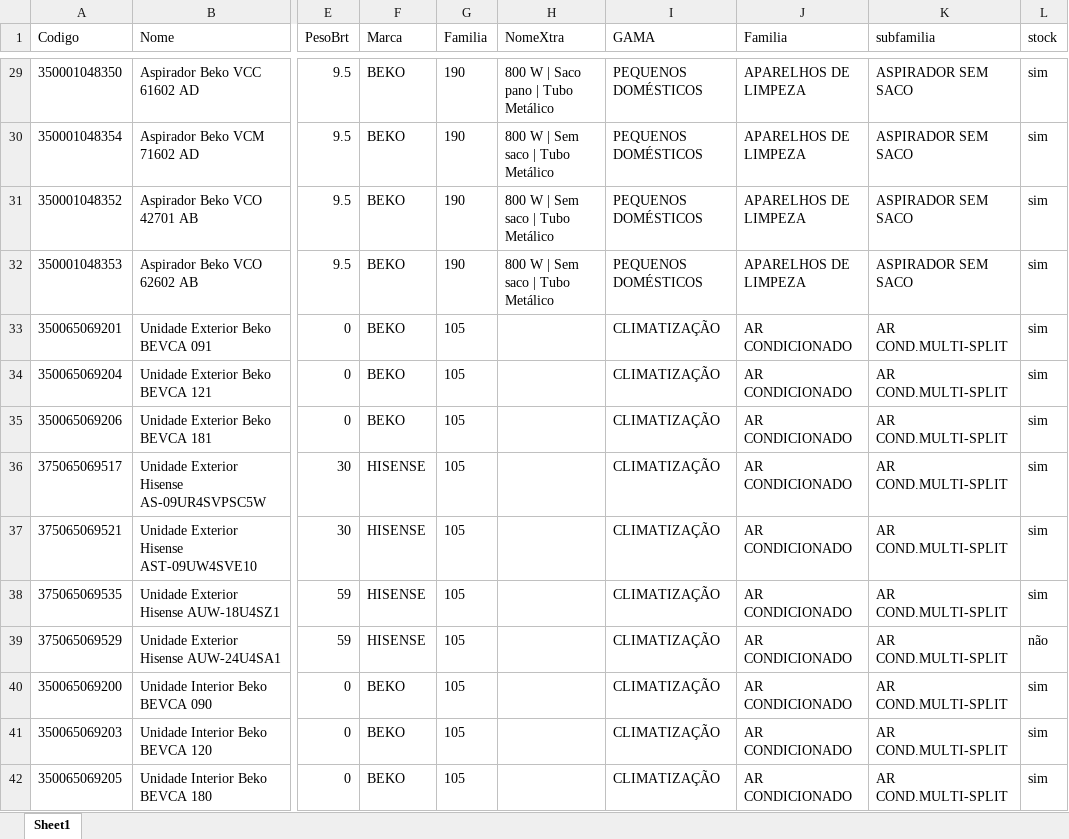
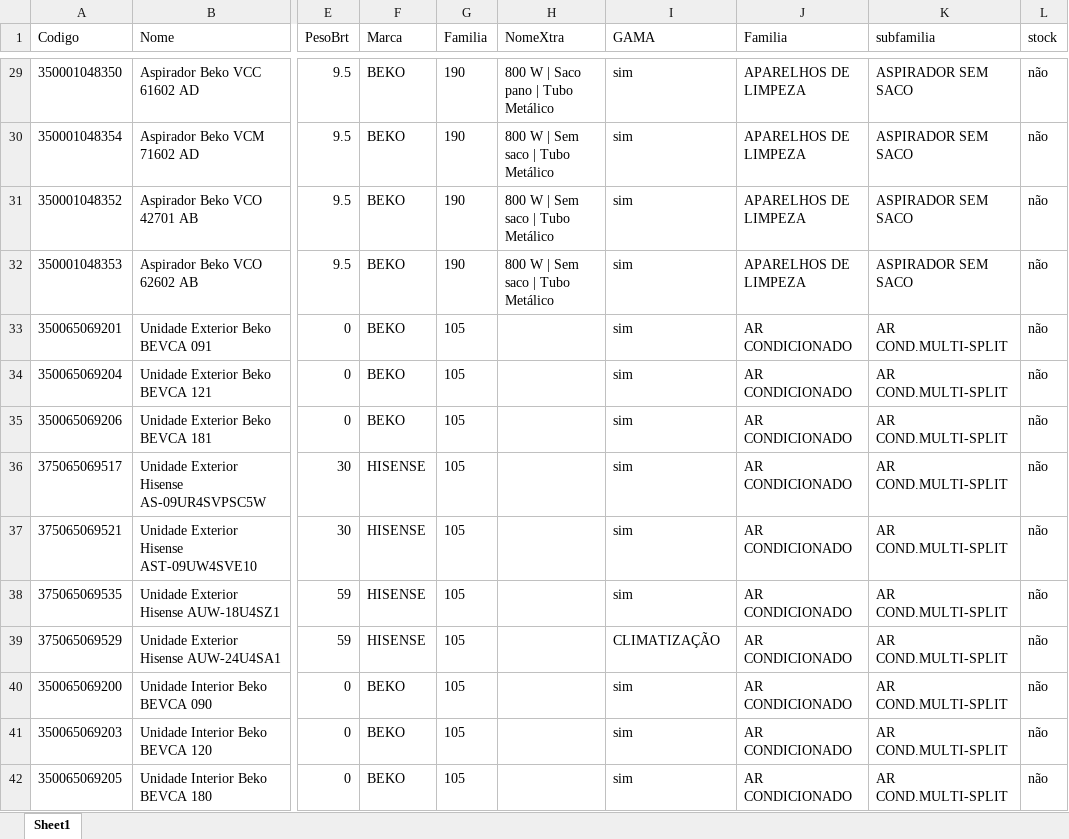
Before and after one commit to miguelBarreiro85/aufermaStocks, an Excel workbook: aufermaInterno.xlsx, sheet Sheet1, drawn as a sheet; only a part is shown, gaps mark what is left out; values as stored, in another font and other column widths than the file's, no borders; the diff covers the shown part only; the diff names each change by its address in the sheet, - before the commit and + after, or states it on an @@ line.

Commit message:
stock atualizado 10 10

```diff
--- a/aufermaInterno.xlsx (sheet Sheet1)
+++ b/aufermaInterno.xlsx (sheet Sheet1)
-I29:I32 (GAMA): PEQUENOS DOMÉSTICOS
+I29:I32 (GAMA): sim
-L29:L38 (stock): sim
+L29:L38 (stock): não
-I33:I38 (GAMA): CLIMATIZAÇÃO
+I33:I38 (GAMA): sim
-I40:I42 (GAMA): CLIMATIZAÇÃO
+I40:I42 (GAMA): sim
-L40:L42 (stock): sim
+L40:L42 (stock): não
```
Also changed, not shown: 854 edited cells elsewhere in this sheet.
